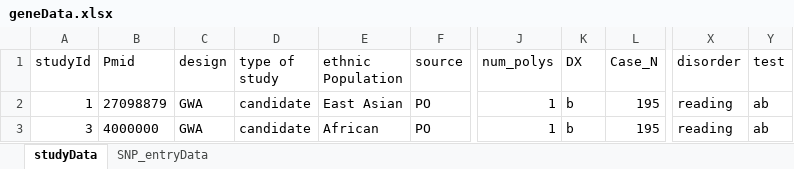
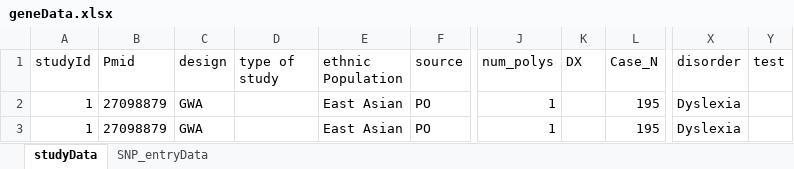
Before and after one commit to christiannolango/CSE486Capstone, an Excel workbook: django/django_project/geneData.xlsx, sheet studyData, drawn as a sheet; only a part is shown, gaps mark what is left out; values as stored, in another font and other column widths than the file's, no borders; the diff names each change by its address in the sheet, - before the commit and + after, or states it on an @@ line.

```diff
--- a/django/django_project/geneData.xlsx (sheet studyData)
+++ b/django/django_project/geneData.xlsx (sheet studyData)
-D2:D3 (type of study): candidate
+D2:D3 (type of study): (empty)
-K2:K3 (DX): b
+K2:K3 (DX): (empty)
-X2:X3 (disorder): reading
+X2:X3 (disorder): Dyslexia
-Y2:Y3 (test): ab
+Y2:Y3 (test): (empty)
-A3 (studyId): 3
+A3 (studyId): 1
-B3 (Pmid): 4000000
+B3 (Pmid): 27098879
-E3 (ethnic Population): African
+E3 (ethnic Population): East Asian
```
Also changed, not shown: sheet SNP_entryData, 1 other file.
